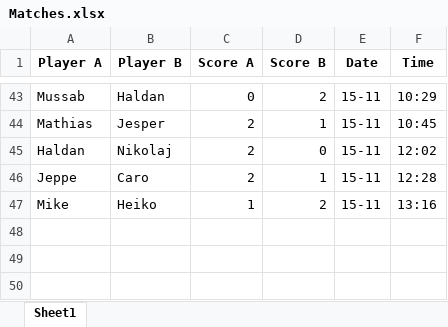
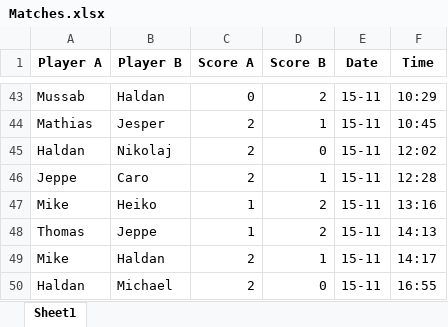
Before and after one commit to EmilHaldan/Bordtennis-EloRankings, an Excel workbook: Matches.xlsx, sheet Sheet1, drawn as a sheet; only a part is shown, gaps mark what is left out; values as stored, in another font and other column widths than the file's, no borders; the diff names each change by its address in the sheet, - before the commit and + after, or states it on an @@ line.

Commit message:
matches update

```diff
--- a/Matches.xlsx (sheet Sheet1)
+++ b/Matches.xlsx (sheet Sheet1)
+row 48: Thomas | Jeppe | 1 | 2 | 15-11 | 14:13
+row 49: Mike | Haldan | 2 | 1 | 15-11 | 14:17
+row 50: Haldan | Michael | 2 | 0 | 15-11 | 16:55
```
Also changed, not shown: Players_rating.xlsx, Players_rating_history.xlsx, 3 other files.
